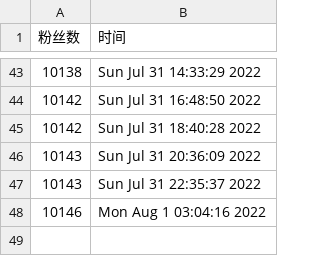
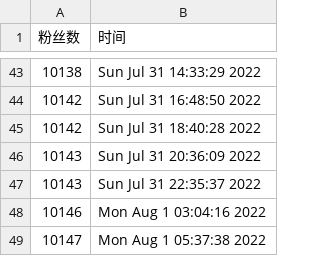
Before and after one commit to ttttLarva/Larva, a CSV file: scripts/ttlarva-follower.csv, drawn as a sheet; only a part is shown, gaps mark what is left out; the diff names each change by its address in the sheet, - before the commit and + after, or states it on an @@ line.

Commit message:
update followers count daily

```diff
--- a/scripts/ttlarva-follower.csv
+++ b/scripts/ttlarva-follower.csv
+row 49: 10147 | Mon Aug 1 05:37:38 2022
```
